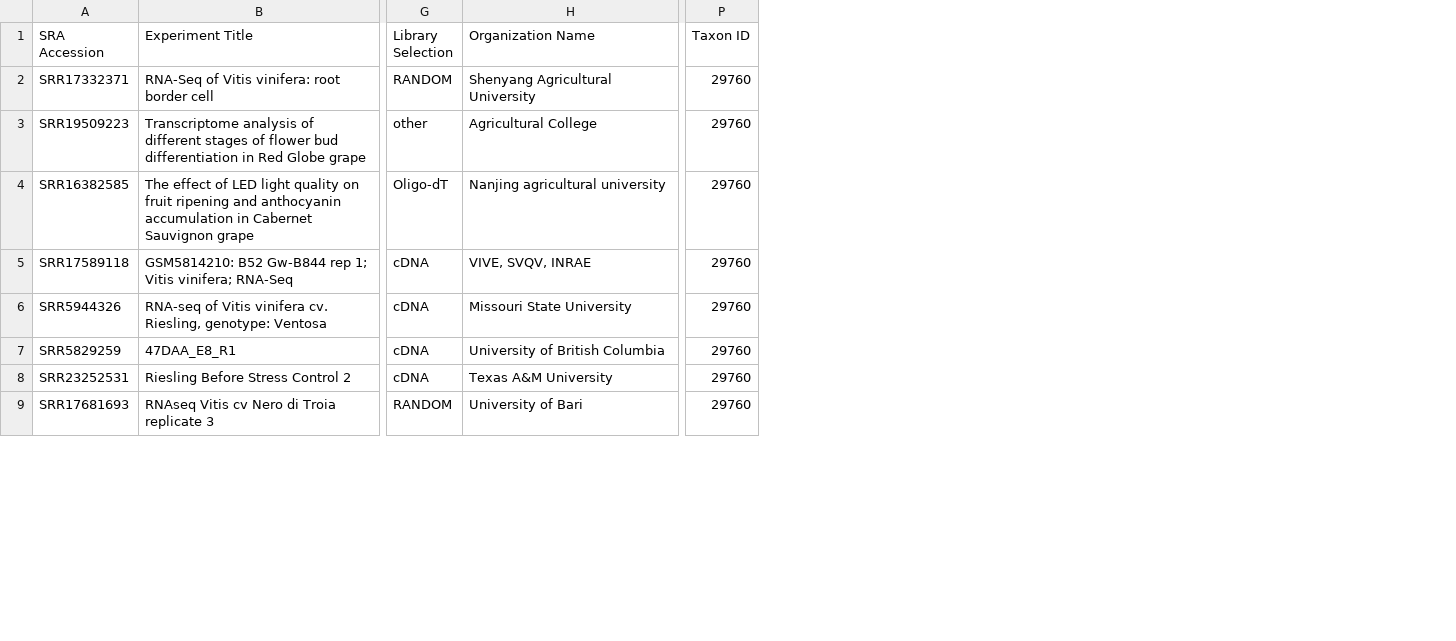
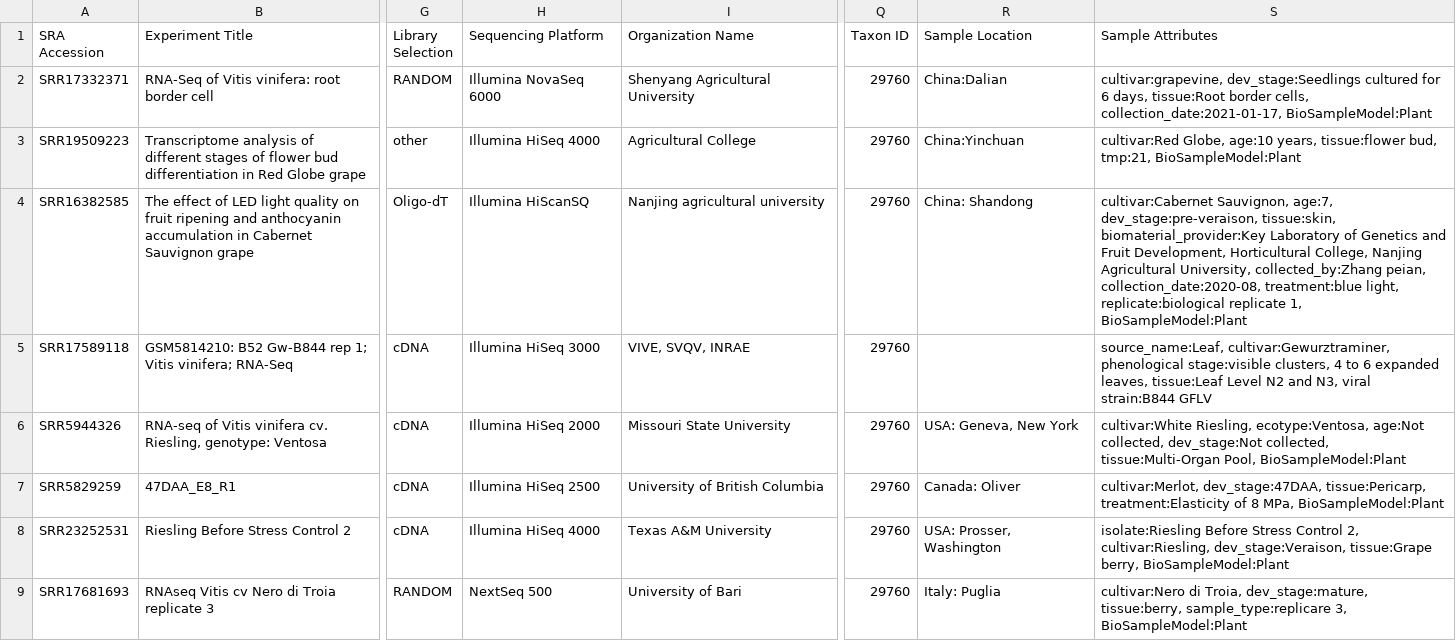
Before and after one commit to sbasrai98/AutoBLAST, a CSV file: sra/sra_metadata.csv, drawn as a sheet; only a part is shown, gaps mark what is left out; the diff names each change by its address in the sheet, - before the commit and + after, or states it on an @@ line.

```diff
--- a/sra/sra_metadata.csv
+++ b/sra/sra_metadata.csv
+column H (Sequencing Platform), rows 2-9: Illumina NovaSeq 6000 | Illumina HiSeq 4000 | Illumina HiScanSQ | Illumina HiSeq 3000 | Illumina HiSeq 2000 | Illumina HiSeq 2500 | Illumina HiSeq 4000 | NextSeq 500
+column R (Sample Location), rows 2-9: China:Dalian | China:Yinchuan | China: Shandong |  | USA: Geneva, New York | Canada: Oliver | USA: Prosser, Washington | Italy: Puglia
+column S (Sample Attributes), rows 2-9: cultivar:grapevine, dev_stage:Seedlings cultured for 6 days, tissue:Root border cells, collection_date:2021-01-17, BioSampleModel:Plant | cultivar:Red Globe, age:10 years, tissue:flower bud, tmp:21, BioSampleModel:Plant | cultivar:Cabernet Sauvignon, age:7, dev_stage:pre-veraison, tissue:skin, biomaterial_provider:Key Laboratory of Genetics and Fruit Development, Horticultural College, Nanjing Agricultural University, collected_by:Zhang peian, collection_date:2020-08, treatment:blue light, replicate:biological replicate 1, BioSampleModel:Plant | source_name:Leaf, cultivar:Gewurztraminer, phenological stage:visible clusters, 4 to 6 expanded leaves, tissue:Leaf Level N2 and N3, viral strain:B844 GFLV | cultivar:White Riesling, ecotype:Ventosa, age:Not collected, dev_stage:Not collected, tissue:Multi-Organ Pool, BioSampleModel:Plant | cultivar:Merlot, dev_stage:47DAA, tissue:Pericarp, treatment:Elasticity of 8 MPa, BioSampleModel:Plant | isolate:Riesling Before Stress Control 2, cultivar:Riesling, dev_stage:Veraison, tissue:Grape berry, BioSampleModel:Plant | cultivar:Nero di Troia, dev_stage:mature, tissue:berry, sample_type:replicare 3, BioSampleModel:Plant
```
Also changed, not shown: 6 other files.
